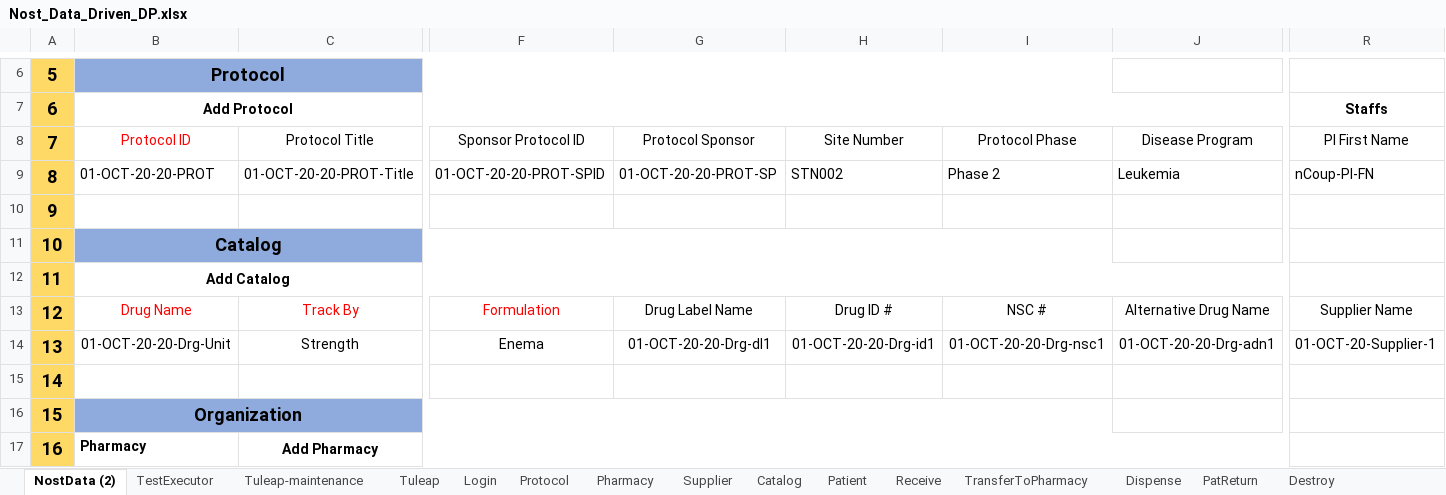
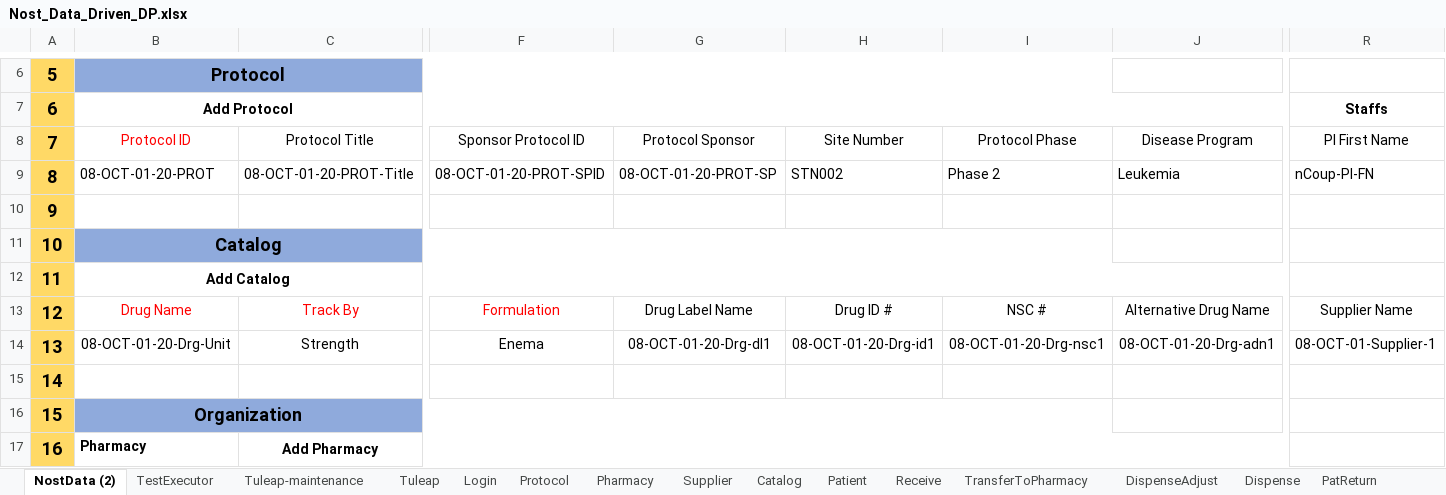
Before and after one commit to rjagadeesan-git/NostAutomation1, an Excel workbook: DataProvider/Nost_Data_Driven_DP.xlsx, sheet NostData (2), drawn as a sheet; only a part is shown, gaps mark what is left out; values as stored, in another font and other column widths than the file's, no borders; the diff covers the shown part only; the diff names each change by its address in the sheet, - before the commit and + after, or states it on an @@ line.

```diff
--- a/DataProvider/Nost_Data_Driven_DP.xlsx (sheet NostData (2))
+++ b/DataProvider/Nost_Data_Driven_DP.xlsx (sheet NostData (2))
+sheet tab: DispenseAdjust
-B9: 01-OCT-20-20-PROT
+B9: 08-OCT-01-20-PROT
-C9: 01-OCT-20-20-PROT-Title
+C9: 08-OCT-01-20-PROT-Title
-F9: 01-OCT-20-20-PROT-SPID
+F9: 08-OCT-01-20-PROT-SPID
-G9: 01-OCT-20-20-PROT-SP
+G9: 08-OCT-01-20-PROT-SP
-B14: 01-OCT-20-20-Drg-Unit
+B14: 08-OCT-01-20-Drg-Unit
-G14: 01-OCT-20-20-Drg-dl1
+G14: 08-OCT-01-20-Drg-dl1
-H14: 01-OCT-20-20-Drg-id1
+H14: 08-OCT-01-20-Drg-id1
-I14: 01-OCT-20-20-Drg-nsc1
+I14: 08-OCT-01-20-Drg-nsc1
-J14: 01-OCT-20-20-Drg-adn1
+J14: 08-OCT-01-20-Drg-adn1
-R14: 01-OCT-20-Supplier-1
+R14: 08-OCT-01-Supplier-1
```
Also changed, not shown: 19 edited cells elsewhere in this sheet, sheet Catalog, sheet TransferToPharmacy, sheet Patient, sheet Dispense, sheet Protocol, sheet Supplier, 7 more sheets, 53 other files.
